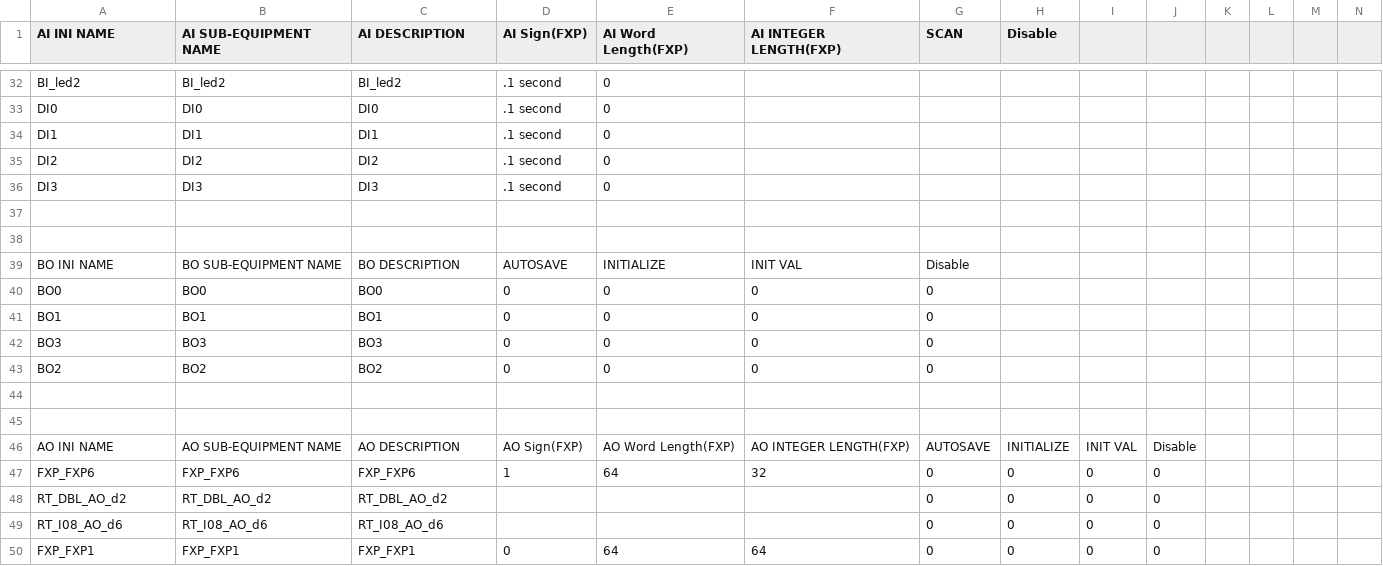
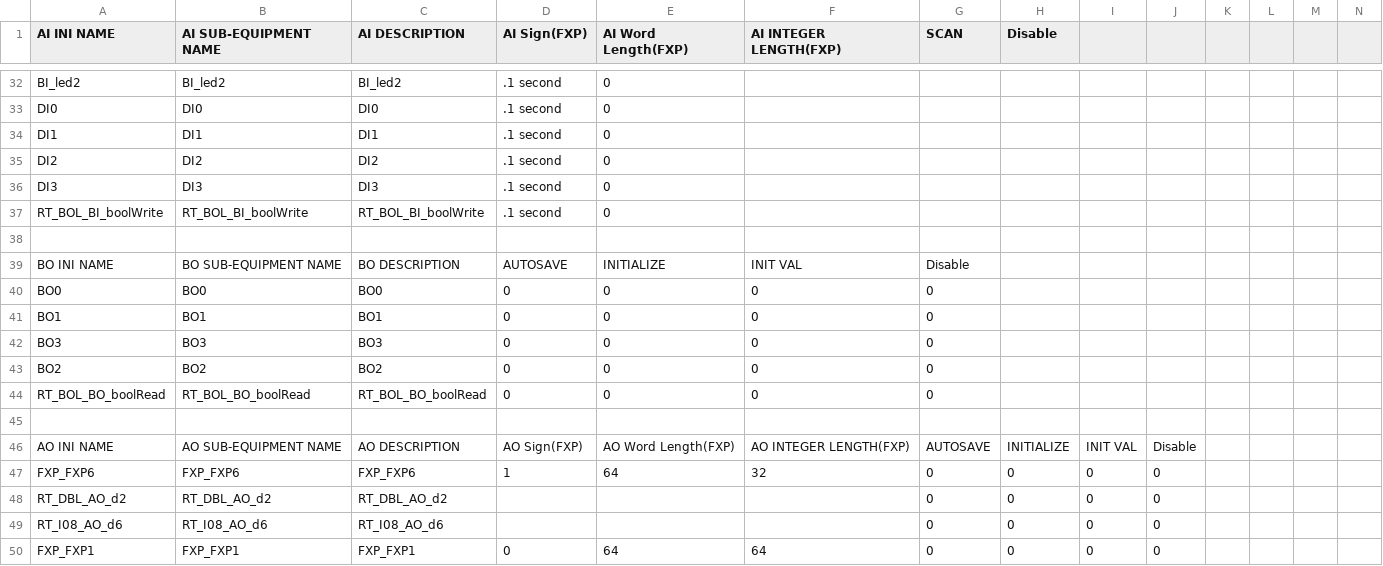
Before and after one commit to lnls-sol/nheengatu-autogenscripts, a CSV file: example3/cfg.csv, drawn as a sheet; only a part is shown, gaps mark what is left out; rows hold the shown columns only; the diff names each change by its address in the sheet, - before the commit and + after, or states it on an @@ line.

Commit message:
Added a more elaborated warning. Updated bitstream and table.

```diff
--- a/example3/cfg.csv
+++ b/example3/cfg.csv
-row 37: (empty)
+row 37: RT_BOL_BI_boolWrite | RT_BOL_BI_boolWrite | RT_BOL_BI_boolWrite | .1 second | 0
-row 44: (empty)
+row 44: RT_BOL_BO_boolRead | RT_BOL_BO_boolRead | RT_BOL_BO_boolRead | 0 | 0 | 0 | 0
```
Also changed, not shown: 3 other files.
